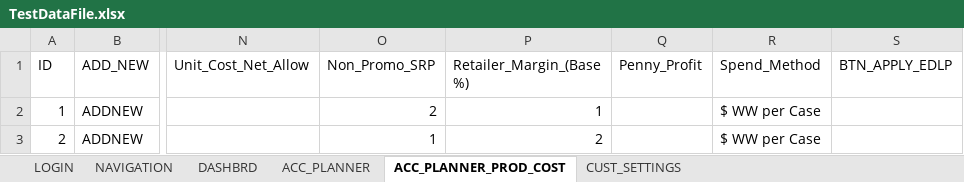
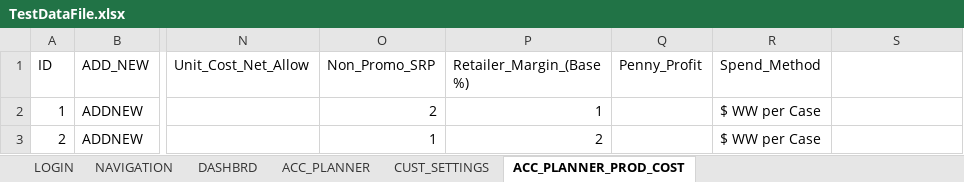
Before and after one commit to rnanduru/autoCode, an Excel workbook: Data Files/TestDataFile.xlsx, sheet ACC_PLANNER_PROD_COST, drawn as a sheet; only a part is shown, gaps mark what is left out; values as stored, in another font and other column widths than the file's, no borders; the diff names each change by its address in the sheet, - before the commit and + after, or states it on an @@ line.

```diff
--- a/Data Files/TestDataFile.xlsx (sheet ACC_PLANNER_PROD_COST)
+++ b/Data Files/TestDataFile.xlsx (sheet ACC_PLANNER_PROD_COST)
@@ sheet tab order changed: LOGIN | NAVIGATION | DASHBRD | ACC_PLANNER | CUST_SETTINGS | ACC_PLANNER_PROD_COST @@
-S1: BTN_APPLY_EDLP
+S1: (empty)
```
Also changed, not shown: sheet CUST_SETTINGS, 43 other files.
